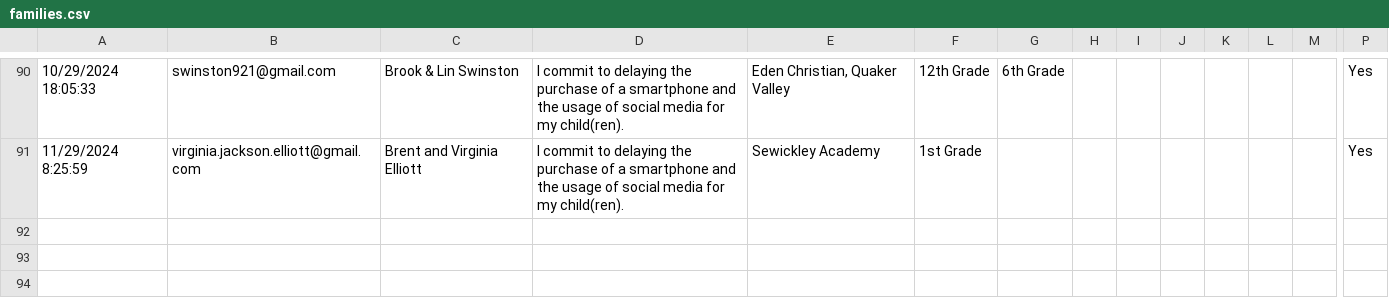
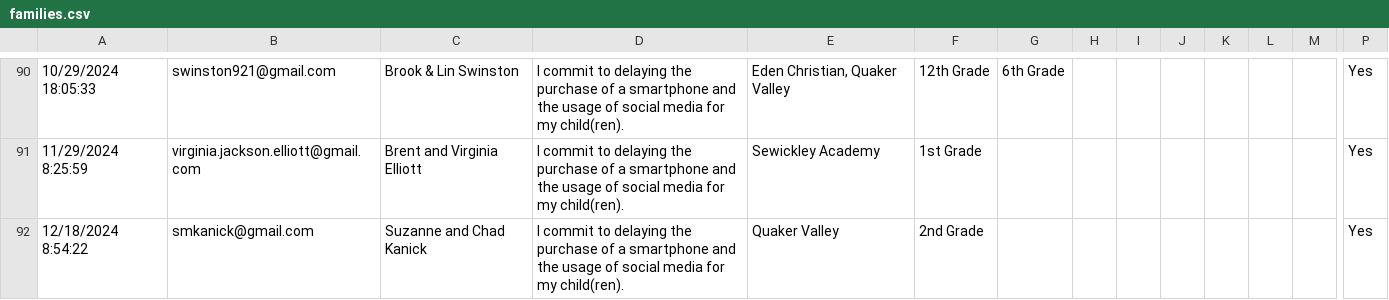
Before and after one commit to coxandrew/sewickleyunplugged, a CSV file: _data/families.csv, drawn as a sheet; only a part is shown, gaps mark what is left out; rows hold the shown columns only; the diff names each change by its address in the sheet, - before the commit and + after, or states it on an @@ line.

Commit message:
Update families.csv with the latest data

```diff
--- a/_data/families.csv
+++ b/_data/families.csv
+row 92: 12/18/2024 8:54:22 | smkanick@gmail.com | Suzanne and Chad Kanick | I commit to delaying the purchase of a smartphone and the usage of social media for my child(ren). | Quaker Valley | 2nd Grade |  |  |  |  |  |  |  | Yes
```
